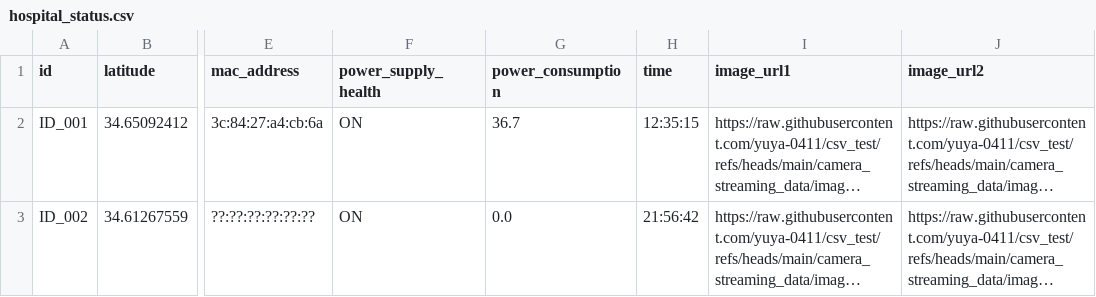
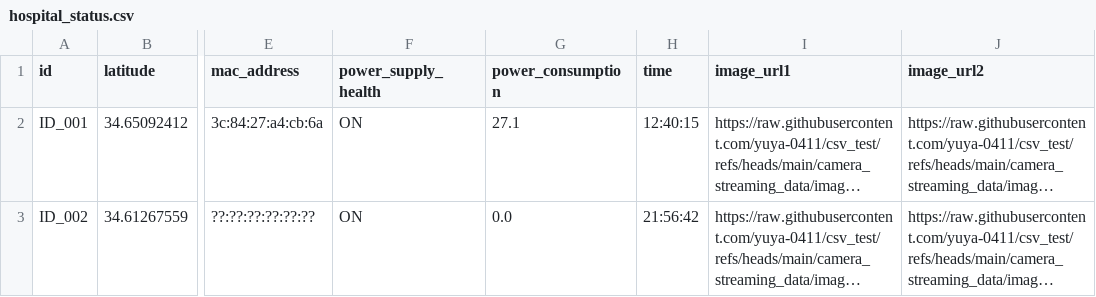
Before and after one commit to yuya-0411/csv_test, a CSV file: hospital_status.csv, drawn as a sheet; only a part is shown, gaps mark what is left out; long unchanged cells end in …; the diff names each change by its address in the sheet, - before the commit and + after, or states it on an @@ line.

Commit message:
Auto update

```diff
--- a/hospital_status.csv
+++ b/hospital_status.csv
-G2 (power_consumption): 36.7
+G2 (power_consumption): 27.1
-H2 (time): 12:35:15
+H2 (time): 12:40:15
```
